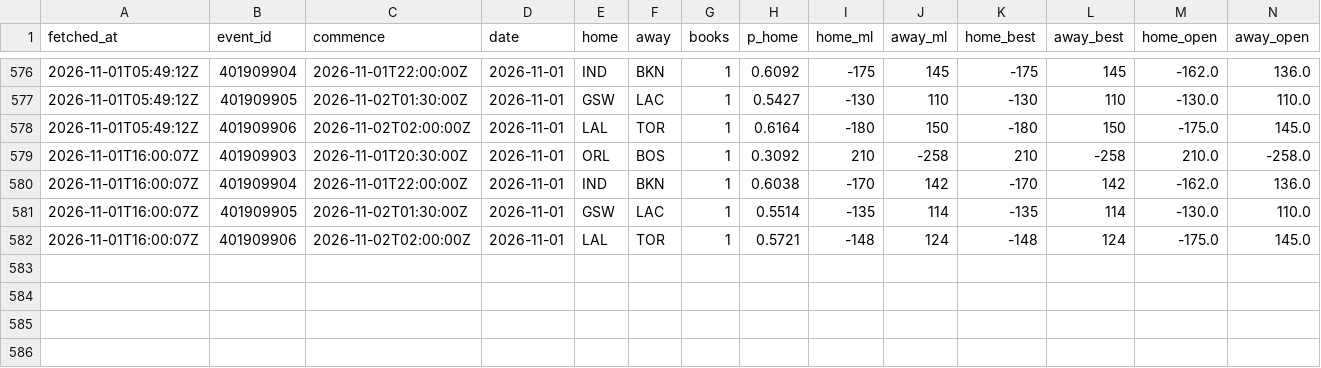
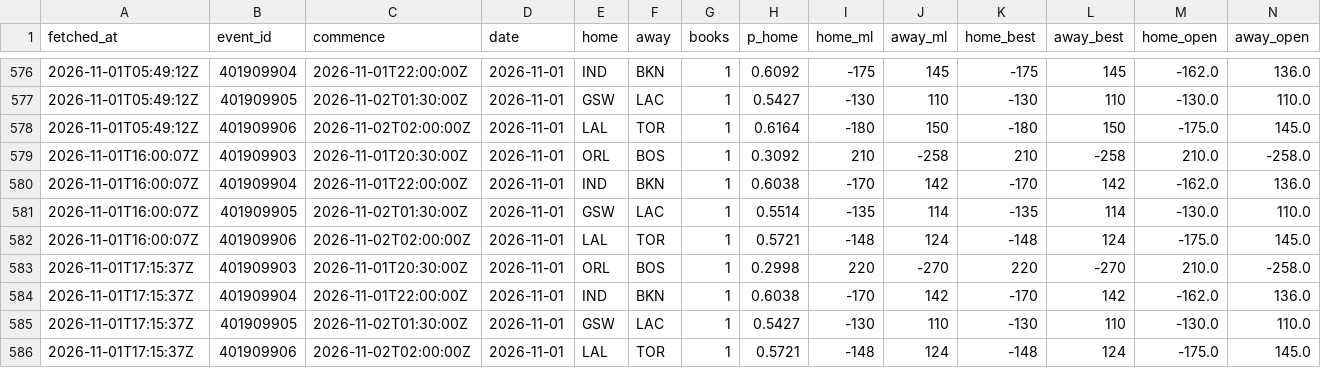
Before and after one commit to eseto9/NBA-Model, a CSV file: log/odds.csv, drawn as a sheet; only a part is shown, gaps mark what is left out; rows hold the shown columns only; the diff names each change by its address in the sheet, - before the commit and + after, or states it on an @@ line.

```diff
--- a/log/odds.csv
+++ b/log/odds.csv
+row 583: 2026-11-01T17:15:37Z | 401909903 | 2026-11-01T20:30:00Z | 2026-11-01 | ORL | BOS | 1 | 0.2998 | 220 | -270 | 220 | -270 | 210.0 | -258.0
+row 584: 2026-11-01T17:15:37Z | 401909904 | 2026-11-01T22:00:00Z | 2026-11-01 | IND | BKN | 1 | 0.6038 | -170 | 142 | -170 | 142 | -162.0 | 136.0
+row 585: 2026-11-01T17:15:37Z | 401909905 | 2026-11-02T01:30:00Z | 2026-11-01 | GSW | LAC | 1 | 0.5427 | -130 | 110 | -130 | 110 | -130.0 | 110.0
+row 586: 2026-11-01T17:15:37Z | 401909906 | 2026-11-02T02:00:00Z | 2026-11-01 | LAL | TOR | 1 | 0.5721 | -148 | 124 | -148 | 124 | -175.0 | 145.0
```
Also changed, not shown: log/predictions.csv, 14 other files.
